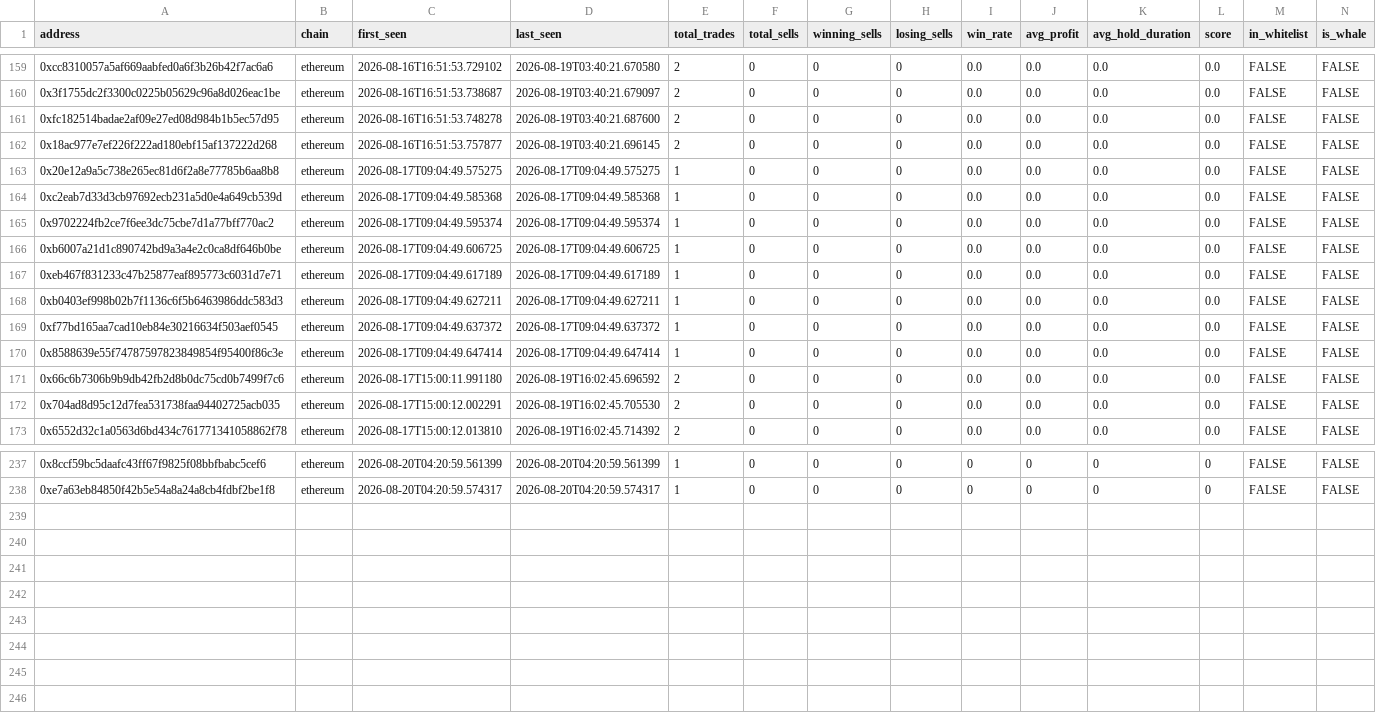
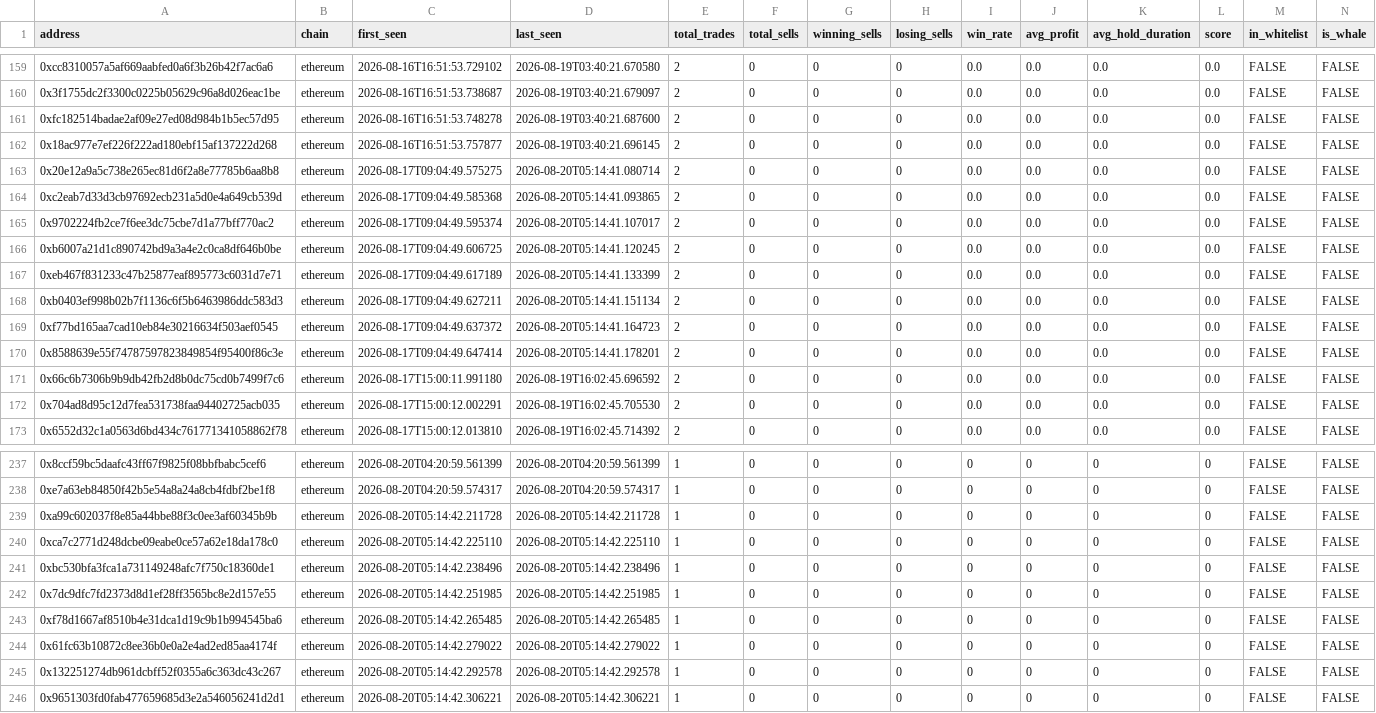
Before and after one commit to khosroabadi-m/Smart-Whale-Tracker, a CSV file: data/wallets.csv, drawn as a sheet; only a part is shown, gaps mark what is left out.

```diff
--- a/data/wallets.csv
+++ b/data/wallets.csv
@@ -162,10 +162,10 @@ address,chain,first_seen,last_seen,total_trades,total_sells,winning_sells,losing
 0x18ac977e7ef226f222ad180ebf15af137222d268,ethereum,2026-08-16T16:51:53.757877,2026-08-19T03:40:21.696145,2,0,0,0,0.0,0.0,0.0,0.0,FALSE,FALSE
-0x20e12a9a5c738e265ec81d6f2a8e77785b6aa8b8,ethereum,2026-08-17T09:04:49.575275,2026-08-17T09:04:49.575275,1,0,0,0,0.0,0.0,0.0,0.0,FALSE,FALSE
-0xc2eab7d33d3cb97692ecb231a5d0e4a649cb539d,ethereum,2026-08-17T09:04:49.585368,2026-08-17T09:04:49.585368,1,0,0,0,0.0,0.0,0.0,0.0,FALSE,FALSE
-0x9702224fb2ce7f6ee3dc75cbe7d1a77bff770ac2,ethereum,2026-08-17T09:04:49.595374,2026-08-17T09:04:49.595374,1,0,0,0,0.0,0.0,0.0,0.0,FALSE,FALSE
-0xb6007a21d1c890742bd9a3a4e2c0ca8df646b0be,ethereum,2026-08-17T09:04:49.606725,2026-08-17T09:04:49.606725,1,0,0,0,0.0,0.0,0.0,0.0,FALSE,FALSE
-0xeb467f831233c47b25877eaf895773c6031d7e71,ethereum,2026-08-17T09:04:49.617189,2026-08-17T09:04:49.617189,1,0,0,0,0.0,0.0,0.0,0.0,FALSE,FALSE
-0xb0403ef998b02b7f1136c6f5b6463986ddc583d3,ethereum,2026-08-17T09:04:49.627211,2026-08-17T09:04:49.627211,1,0,0,0,0.0,0.0,0.0,0.0,FALSE,FALSE
-0xf77bd165aa7cad10eb84e30216634f503aef0545,ethereum,2026-08-17T09:04:49.637372,2026-08-17T09:04:49.637372,1,0,0,0,0.0,0.0,0.0,0.0,FALSE,FALSE
-0x8588639e55f74787597823849854f95400f86c3e,ethereum,2026-08-17T09:04:49.647414,2026-08-17T09:04:49.647414,1,0,0,0,0.0,0.0,0.0,0.0,FALSE,FALSE
+0x20e12a9a5c738e265ec81d6f2a8e77785b6aa8b8,ethereum,2026-08-17T09:04:49.575275,2026-08-20T05:14:41.080714,2,0,0,0,0.0,0.0,0.0,0.0,FALSE,FALSE
+0xc2eab7d33d3cb97692ecb231a5d0e4a649cb539d,ethereum,2026-08-17T09:04:49.585368,2026-08-20T05:14:41.093865,2,0,0,0,0.0,0.0,0.0,0.0,FALSE,FALSE
+0x9702224fb2ce7f6ee3dc75cbe7d1a77bff770ac2,ethereum,2026-08-17T09:04:49.595374,2026-08-20T05:14:41.107017,2,0,0,0,0.0,0.0,0.0,0.0,FALSE,FALSE
+0xb6007a21d1c890742bd9a3a4e2c0ca8df646b0be,ethereum,2026-08-17T09:04:49.606725,2026-08-20T05:14:41.120245,2,0,0,0,0.0,0.0,0.0,0.0,FALSE,FALSE
+0xeb467f831233c47b25877eaf895773c6031d7e71,ethereum,2026-08-17T09:04:49.617189,2026-08-20T05:14:41.133399,2,0,0,0,0.0,0.0,0.0,0.0,FALSE,FALSE
+0xb0403ef998b02b7f1136c6f5b6463986ddc583d3,ethereum,2026-08-17T09:04:49.627211,2026-08-20T05:14:41.151134,2,0,0,0,0.0,0.0,0.0,0.0,FALSE,FALSE
+0xf77bd165aa7cad10eb84e30216634f503aef0545,ethereum,2026-08-17T09:04:49.637372,2026-08-20T05:14:41.164723,2,0,0,0,0.0,0.0,0.0,0.0,FALSE,FALSE
+0x8588639e55f74787597823849854f95400f86c3e,ethereum,2026-08-17T09:04:49.647414,2026-08-20T05:14:41.178201,2,0,0,0,0.0,0.0,0.0,0.0,FALSE,FALSE
 0x66c6b7306b9b9db42fb2d8b0dc75cd0b7499f7c6,ethereum,2026-08-17T15:00:11.991180,2026-08-19T16:02:45.696592,2,0,0,0,0.0,0.0,0.0,0.0,FALSE,FALSE
@@ -238 +238,9 @@ address,chain,first_seen,last_seen,total_trades,total_sells,winning_sells,losing
 0xe7a63eb84850f42b5e54a8a24a8cb4fdbf2be1f8,ethereum,2026-08-20T04:20:59.574317,2026-08-20T04:20:59.574317,1,0,0,0,0,0,0,0,FALSE,FALSE
+0xa99c602037f8e85a44bbe88f3c0ee3af60345b9b,ethereum,2026-08-20T05:14:42.211728,2026-08-20T05:14:42.211728,1,0,0,0,0,0,0,0,FALSE,FALSE
+0xca7c2771d248dcbe09eabe0ce57a62e18da178c0,ethereum,2026-08-20T05:14:42.225110,2026-08-20T05:14:42.225110,1,0,0,0,0,0,0,0,FALSE,FALSE
+0xbc530bfa3fca1a731149248afc7f750c18360de1,ethereum,2026-08-20T05:14:42.238496,2026-08-20T05:14:42.238496,1,0,0,0,0,0,0,0,FALSE,FALSE
+0x7dc9dfc7fd2373d8d1ef28ff3565bc8e2d157e55,ethereum,2026-08-20T05:14:42.251985,2026-08-20T05:14:42.251985,1,0,0,0,0,0,0,0,FALSE,FALSE
+0xf78d1667af8510b4e31dca1d19c9b1b994545ba6,ethereum,2026-08-20T05:14:42.265485,2026-08-20T05:14:42.265485,1,0,0,0,0,0,0,0,FALSE,FALSE
+0x61fc63b10872c8ee36b0e0a2e4ad2ed85aa4174f,ethereum,2026-08-20T05:14:42.279022,2026-08-20T05:14:42.279022,1,0,0,0,0,0,0,0,FALSE,FALSE
+0x132251274db961dcbff52f0355a6c363dc43c267,ethereum,2026-08-20T05:14:42.292578,2026-08-20T05:14:42.292578,1,0,0,0,0,0,0,0,FALSE,FALSE
+0x9651303fd0fab477659685d3e2a546056241d2d1,ethereum,2026-08-20T05:14:42.306221,2026-08-20T05:14:42.306221,1,0,0,0,0,0,0,0,FALSE,FALSE
```
Also changed, not shown: data/trades.csv.
